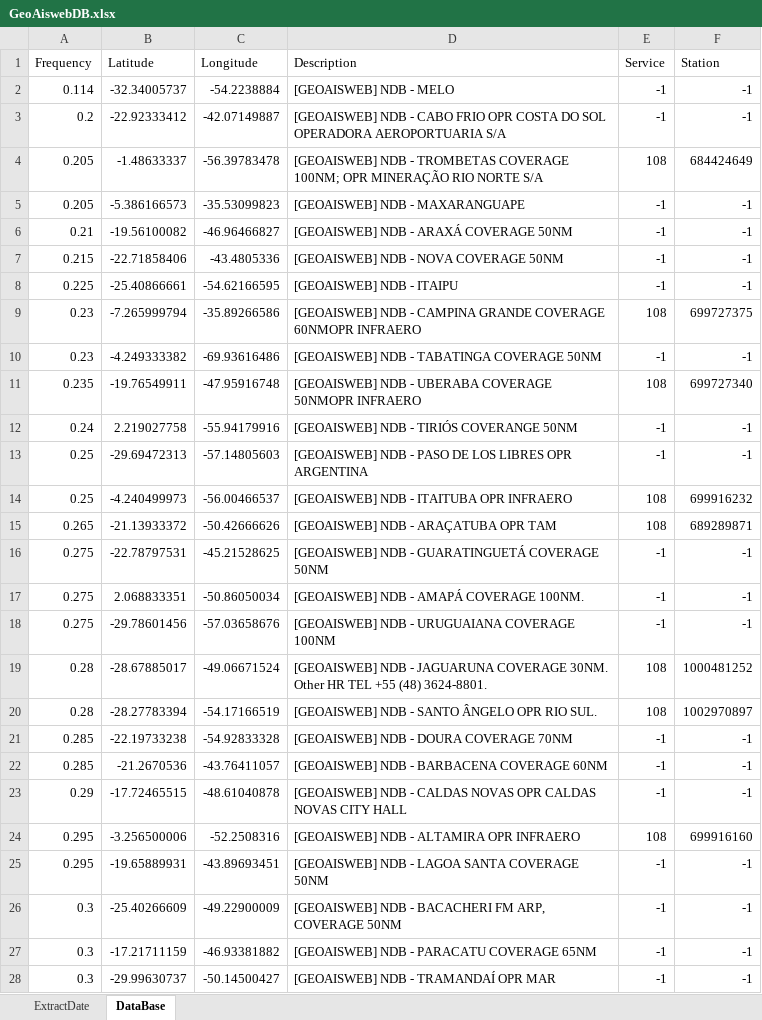
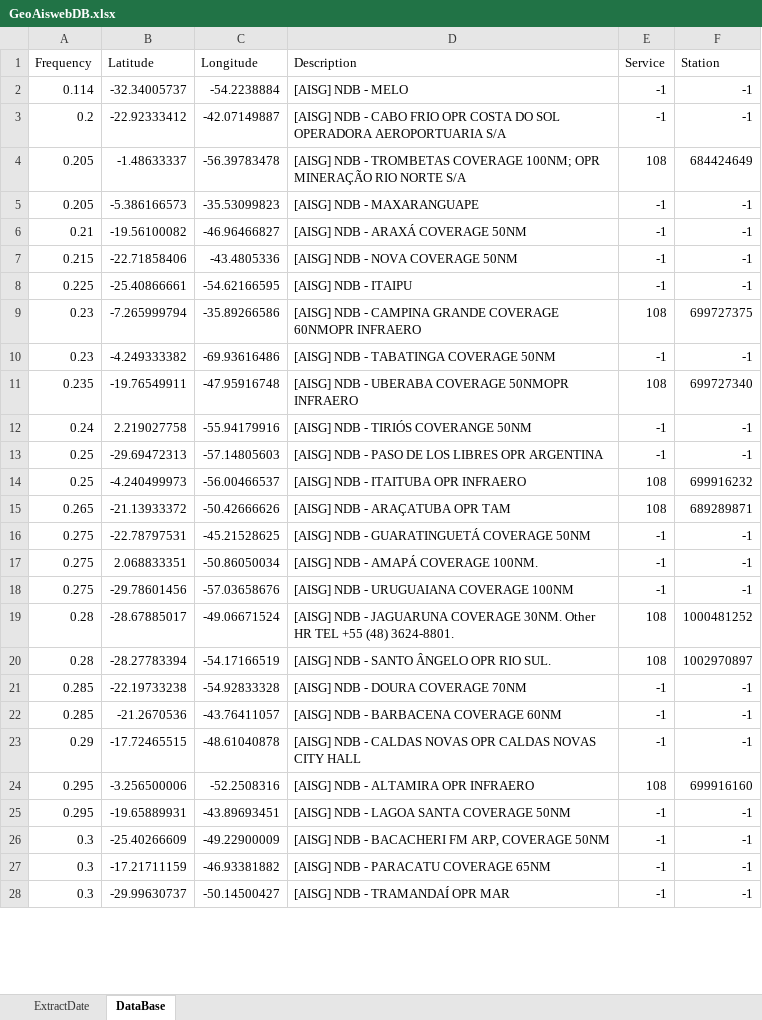
Before and after one commit to ronaldokun/AnatelDatabase, an Excel workbook: GeoAiswebDB.xlsx, sheet DataBase, drawn as a sheet; only a part is shown; values as stored, in another font and other column widths than the file's, no borders; the diff covers the shown part only; the diff names each change by its address in the sheet, - before the commit and + after, or states it on an @@ line.

```diff
--- a/GeoAiswebDB.xlsx (sheet DataBase)
+++ b/GeoAiswebDB.xlsx (sheet DataBase)
-D2 (Description): [GEOAISWEB] NDB - MELO
+D2 (Description): [AISG] NDB - MELO
-D3 (Description): [GEOAISWEB] NDB -…
+D3 (Description): [AISG] NDB -…
-D4 (Description): [GEOAISWEB] NDB -…
+D4 (Description): [AISG] NDB -…
-D5 (Description): [GEOAISWEB] NDB - MAXARANGUAPE
+D5 (Description): [AISG] NDB - MAXARANGUAPE
-D6 (Description): [GEOAISWEB] NDB - ARAXÁ COVERAGE 50NM
+D6 (Description): [AISG] NDB - ARAXÁ COVERAGE 50NM
-D7 (Description): [GEOAISWEB] NDB - NOVA COVERAGE 50NM
+D7 (Description): [AISG] NDB - NOVA COVERAGE 50NM
-D8 (Description): [GEOAISWEB] NDB - ITAIPU
+D8 (Description): [AISG] NDB - ITAIPU
-D9 (Description): [GEOAISWEB] NDB -…
+D9 (Description): [AISG] NDB -…
-D10 (Description): [GEOAISWEB] NDB - TABATINGA COVERAGE 50NM
+D10 (Description): [AISG] NDB - TABATINGA COVERAGE 50NM
-D11 (Description): [GEOAISWEB] NDB -…
+D11 (Description): [AISG] NDB -…
-D12 (Description): [GEOAISWEB] NDB - TIRIÓS COVERANGE 50NM
+D12 (Description): [AISG] NDB - TIRIÓS COVERANGE 50NM
-D13 (Description): [GEOAISWEB] NDB -…
+D13 (Description): [AISG] NDB -…
-D14 (Description): [GEOAISWEB] NDB - ITAITUBA OPR INFRAERO
+D14 (Description): [AISG] NDB - ITAITUBA OPR INFRAERO
-D15 (Description): [GEOAISWEB] NDB - ARAÇATUBA OPR TAM
+D15 (Description): [AISG] NDB - ARAÇATUBA OPR TAM
-D16 (Description): [GEOAISWEB] NDB - GUARATINGUETÁ COVERAGE 50NM
+D16 (Description): [AISG] NDB - GUARATINGUETÁ COVERAGE 50NM
-D17 (Description): [GEOAISWEB] NDB - AMAPÁ COVERAGE 100NM.
+D17 (Description): [AISG] NDB - AMAPÁ COVERAGE 100NM.
-D18 (Description): [GEOAISWEB] NDB - URUGUAIANA COVERAGE 100NM
+D18 (Description): [AISG] NDB - URUGUAIANA COVERAGE 100NM
-D19 (Description): [GEOAISWEB] NDB -…
+D19 (Description): [AISG] NDB -…
-D20 (Description): [GEOAISWEB] NDB - SANTO ÂNGELO OPR RIO SUL.
+D20 (Description): [AISG] NDB - SANTO ÂNGELO OPR RIO SUL.
-D21 (Description): [GEOAISWEB] NDB - DOURA COVERAGE 70NM
+D21 (Description): [AISG] NDB - DOURA COVERAGE 70NM
-D22 (Description): [GEOAISWEB] NDB - BARBACENA COVERAGE 60NM
+D22 (Description): [AISG] NDB - BARBACENA COVERAGE 60NM
-D23 (Description): [GEOAISWEB] NDB -…
+D23 (Description): [AISG] NDB -…
-D24 (Description): [GEOAISWEB] NDB - ALTAMIRA OPR INFRAERO
+D24 (Description): [AISG] NDB - ALTAMIRA OPR INFRAERO
-D25 (Description): [GEOAISWEB] NDB - LAGOA SANTA COVERAGE 50NM
+D25 (Description): [AISG] NDB - LAGOA SANTA COVERAGE 50NM
-D26 (Description): [GEOAISWEB] NDB -…
+D26 (Description): [AISG] NDB -…
-D27 (Description): [GEOAISWEB] NDB - PARACATU COVERAGE 65NM
+D27 (Description): [AISG] NDB - PARACATU COVERAGE 65NM
-D28 (Description): [GEOAISWEB] NDB - TRAMANDAÍ OPR MAR
+D28 (Description): [AISG] NDB - TRAMANDAÍ OPR MAR
```
Also changed, not shown: 4 added rows, 5 removed rows and 254 edited cells elsewhere in this sheet, sheet ExtractDate, IcaoDB.xlsx, PmecDB.xlsx, 2 other files.
